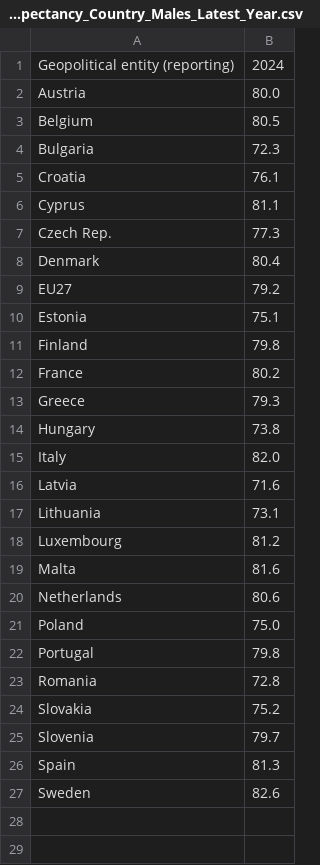
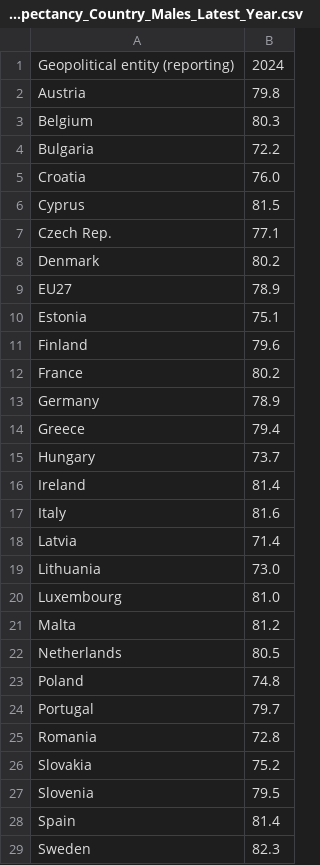
Before and after one commit to Qery-Data/Life-Expectancy-Europe, a CSV file: data/Eurostat_Life_Expectancy_Country_Males_Latest_Year.csv, drawn as a sheet.

```diff
--- a/data/Eurostat_Life_Expectancy_Country_Males_Latest_Year.csv
+++ b/data/Eurostat_Life_Expectancy_Country_Males_Latest_Year.csv
@@ -1,27 +1,29 @@
 Geopolitical entity (reporting),2024
-Austria,80.0
-Belgium,80.5
-Bulgaria,72.3
-Croatia,76.1
-Cyprus,81.1
-Czech Rep.,77.3
-Denmark,80.4
-EU27,79.2
+Austria,79.8
+Belgium,80.3
+Bulgaria,72.2
+Croatia,76.0
+Cyprus,81.5
+Czech Rep.,77.1
+Denmark,80.2
+EU27,78.9
 Estonia,75.1
-Finland,79.8
+Finland,79.6
 France,80.2
-Greece,79.3
-Hungary,73.8
-Italy,82.0
-Latvia,71.6
-Lithuania,73.1
-Luxembourg,81.2
-Malta,81.6
-Netherlands,80.6
-Poland,75.0
-Portugal,79.8
+Germany,78.9
+Greece,79.4
+Hungary,73.7
+Ireland,81.4
+Italy,81.6
+Latvia,71.4
+Lithuania,73.0
+Luxembourg,81.0
+Malta,81.2
+Netherlands,80.5
+Poland,74.8
+Portugal,79.7
 Romania,72.8
 Slovakia,75.2
-Slovenia,79.7
-Spain,81.3
-Sweden,82.6
+Slovenia,79.5
+Spain,81.4
+Sweden,82.3
```
Also changed, not shown: data/Eurostat_Life_Expectancy_Country_Females_Latest_Year.csv, data/Eurostat_Life_Expectancy_Country_Females_Latest_Year_Flags.csv, 5 other files.
